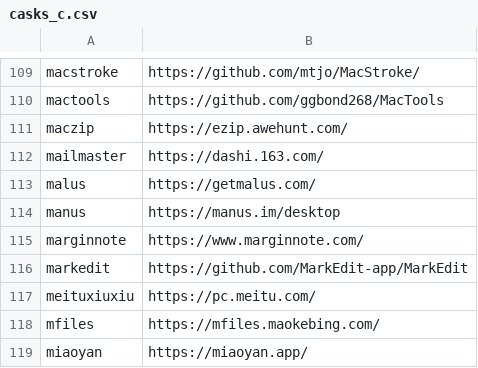
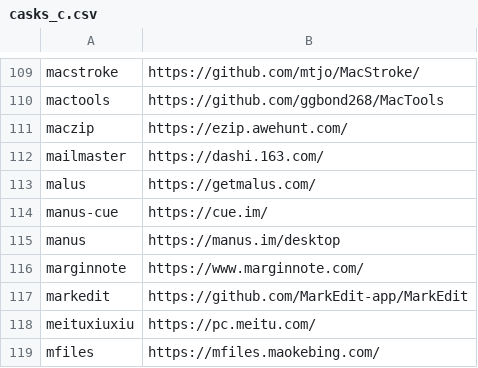
Before and after one commit to tinhkyaw/tinhkyaw, a CSV file: lists/casks_c.csv, drawn as a sheet; only a part is shown, gaps mark what is left out; the shorter side is filled out with more unchanged rows; the diff names each change by its address in the sheet, - before the commit and + after, or states it on an @@ line.

```diff
--- a/lists/casks_c.csv
+++ b/lists/casks_c.csv
+row 114: manus-cue | https://cue.im/
```
Also changed, not shown: lists/casks.csv, 5 other files.
